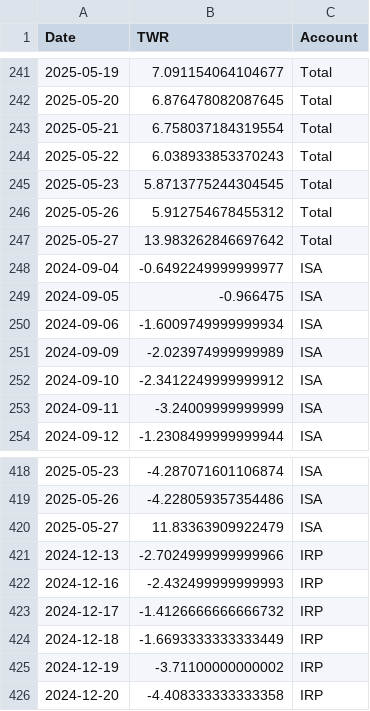
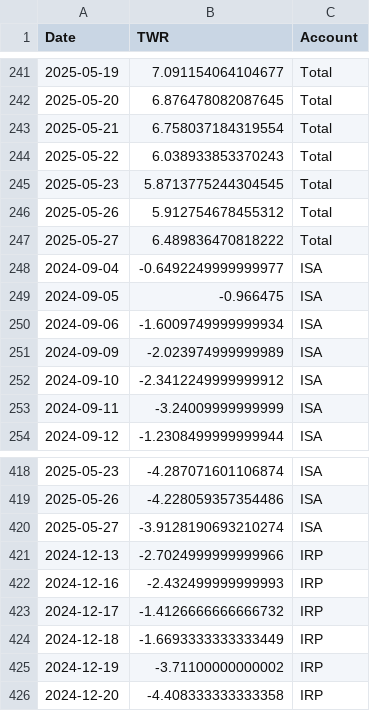
Before and after one commit to Ang0415/Ang1, a CSV file: twr_results.csv, drawn as a sheet; only a part is shown, gaps mark what is left out.

Commit message:
Automated update: performance results 20250528_224738

```diff
--- a/twr_results.csv
+++ b/twr_results.csv
@@ -246,3 +246,3 @@
 2025-05-26,5.912754678455312,Total
-2025-05-27,13.983262846697642,Total
+2025-05-27,6.489836470818222,Total
 2024-09-04,-0.6492249999999977,ISA
@@ -419,3 +419,3 @@
 2025-05-26,-4.228059357354486,ISA
-2025-05-27,11.83363909922479,ISA
+2025-05-27,-3.9128190693210274,ISA
 2024-12-13,-2.7024999999999966,IRP
```
Also changed, not shown: 1 other file.
